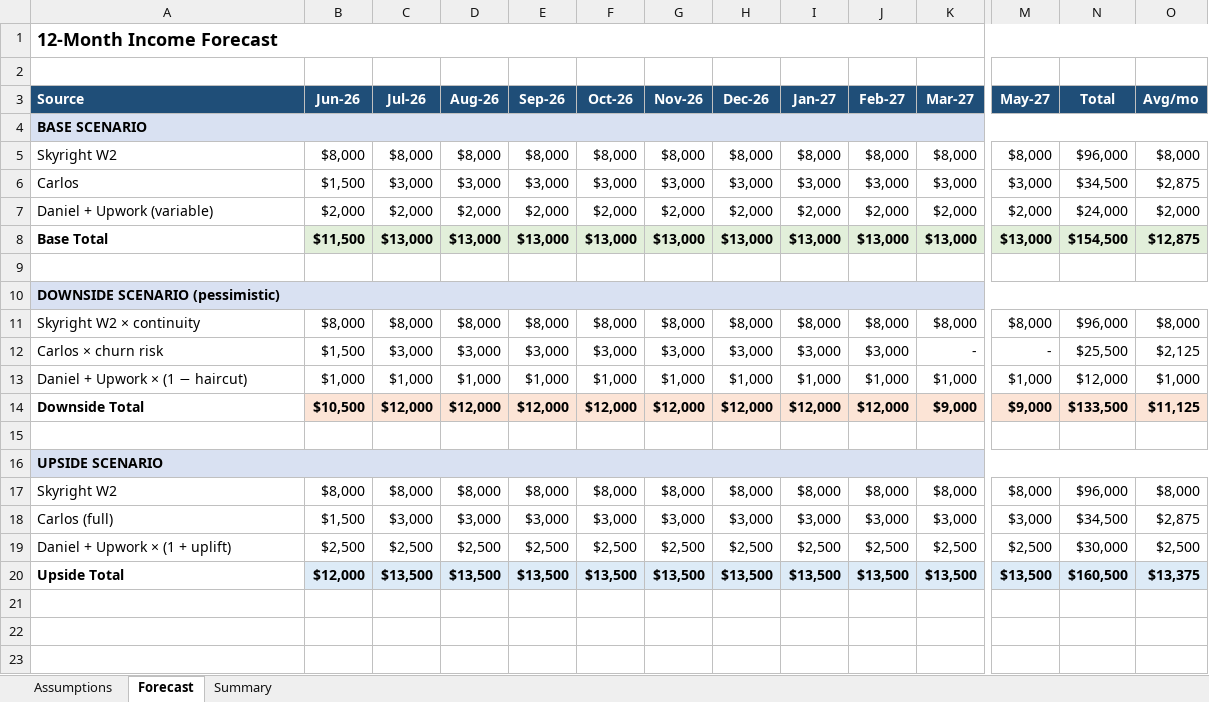
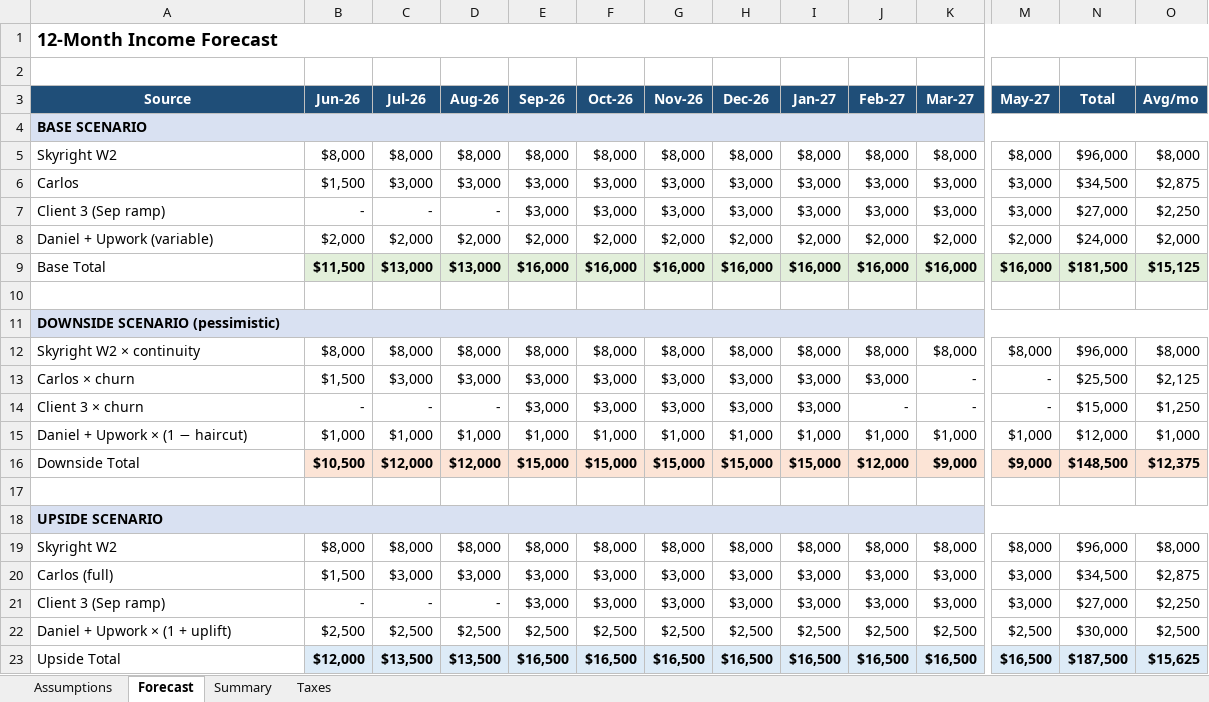
Before and after one commit to FrameworkOPS/RAG-Link, an Excel workbook: income_forecaster.xlsx, sheet Forecast, drawn as a sheet; only a part is shown, gaps mark what is left out; values as stored, in another font and other column widths than the file's, no borders; removed rows and columns are numbered as before the commit, all else as after; rows hold the shown columns only; the diff names each change by its address in the sheet, - before the commit and + after, or states it on an @@ line.

```diff
--- a/income_forecaster.xlsx (sheet Forecast)
+++ b/income_forecaster.xlsx (sheet Forecast)
+sheet tab: Taxes
-A3 alignment: left
+A3 alignment: center
+row 7: Client 3 (Sep ramp) | - | - | - | $3,000 | $3,000 | $3,000 | $3,000 | $3,000 | $3,000 | $3,000 | $3,000 | $27,000 | $2,250
-row 8: Base Total | $11,500 | $13,000 | $13,000 | $13,000 | $13,000 | $13,000 | $13,000 | $13,000 | $13,000 | $13,000 | $13,000 | $154,500 | $12,875
+row 9: Base Total | $11,500 | $13,000 | $13,000 | $16,000 | $16,000 | $16,000 | $16,000 | $16,000 | $16,000 | $16,000 | $16,000 | $181,500 | $15,125
-A13 (Source): Carlos × churn risk
+A13 (Source): Carlos × churn
+row 14: Client 3 × churn | - | - | - | $3,000 | $3,000 | $3,000 | $3,000 | $3,000 | - | - | - | $15,000 | $1,250
-A16 bold: on
+A16 bold: off
-E16 (Sep-26): $12,000
+E16 (Sep-26): $15,000
-F16 (Oct-26): $12,000
+F16 (Oct-26): $15,000
-G16 (Nov-26): $12,000
+G16 (Nov-26): $15,000
-H16 (Dec-26): $12,000
+H16 (Dec-26): $15,000
-I16 (Jan-27): $12,000
+I16 (Jan-27): $15,000
-N16 (Total): $133,500
+N16 (Total): $148,500
-O16 (Avg/mo): $11,125
+O16 (Avg/mo): $12,375
+row 21: Client 3 (Sep ramp) | - | - | - | $3,000 | $3,000 | $3,000 | $3,000 | $3,000 | $3,000 | $3,000 | $3,000 | $27,000 | $2,250
-row 20: Upside Total | $12,000 | $13,500 | $13,500 | $13,500 | $13,500 | $13,500 | $13,500 | $13,500 | $13,500 | $13,500 | $13,500 | $160,500 | $13,375
+row 23: Upside Total | $12,000 | $13,500 | $13,500 | $16,500 | $16,500 | $16,500 | $16,500 | $16,500 | $16,500 | $16,500 | $16,500 | $187,500 | $15,625
```
Also changed, not shown: sheet Summary, sheet Assumptions, formulas that keep their value.
